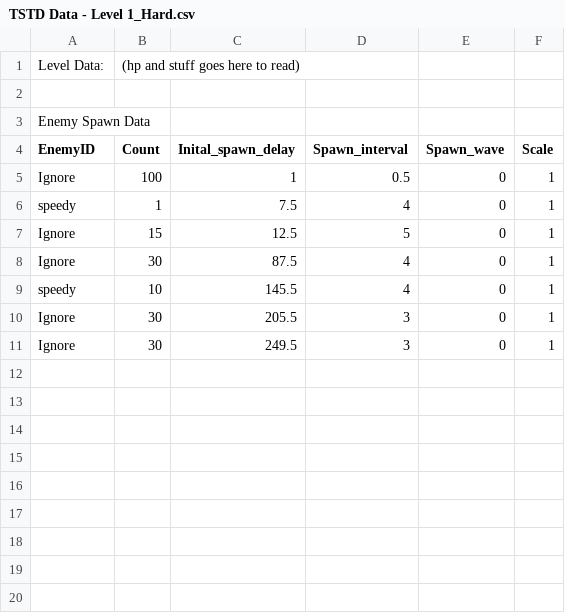
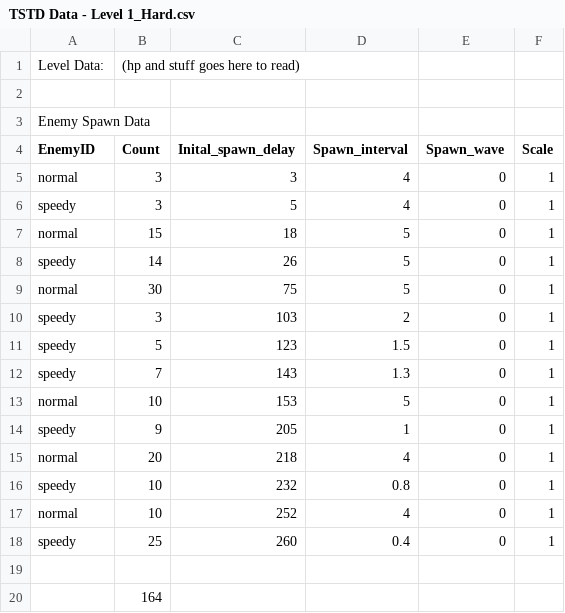
Before and after one commit to Suppeerr/Time-Stop-Tower-Defense, a CSV file: Assets/Resources/Levels/TSTD Data - Level 1_Hard.csv, drawn as a sheet.

Commit message:
Difficulty implementation and small changes
Fully implemented easy and hard mode to have distinct enemy patterns from normal mode, started working on a loading screen, made projectiles spawn an explosion when they don't have a target, adjusted some UI positioning

```diff
--- a/Assets/Resources/Levels/TSTD Data - Level 1_Hard.csv
+++ b/Assets/Resources/Levels/TSTD Data - Level 1_Hard.csv
@@ -4,8 +4,17 @@ Enemy Spawn Data,,,,,
 EnemyID,Count,Inital_spawn_delay,Spawn_interval,Spawn_wave,Scale
-Ignore,100,1,0.5,0,1
-speedy,1,7.5,4,0,1
-Ignore,15,12.5,5,0,1
-Ignore,30,87.5,4,0,1
-speedy,10,145.5,4,0,1
-Ignore,30,205.5,3,0,1
-Ignore,30,249.5,3,0,1
+normal,3,3,4,0,1
+speedy,3,5,4,0,1
+normal,15,18,5,0,1
+speedy,14,26,5,0,1
+normal,30,75,5,0,1
+speedy,3,103,2,0,1
+speedy,5,123,1.5,0,1
+speedy,7,143,1.3,0,1
+normal,10,153,5,0,1
+speedy,9,205,1,0,1
+normal,20,218,4,0,1
+speedy,10,232,0.8,0,1
+normal,10,252,4,0,1
+speedy,25,260,0.4,0,1
+,,,,,
+,164,,,,
```
Also changed, not shown: Assets/Resources/Levels/TSTD Data - Level 1_Easy.csv, Assets/Resources/Levels/TSTD Data - Level 1_Normal.csv, 39 other files.
